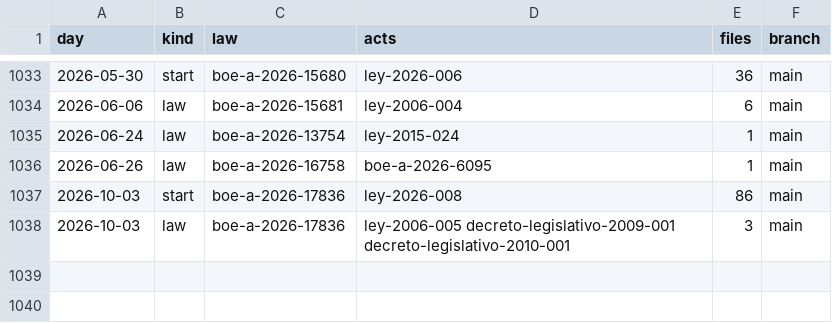
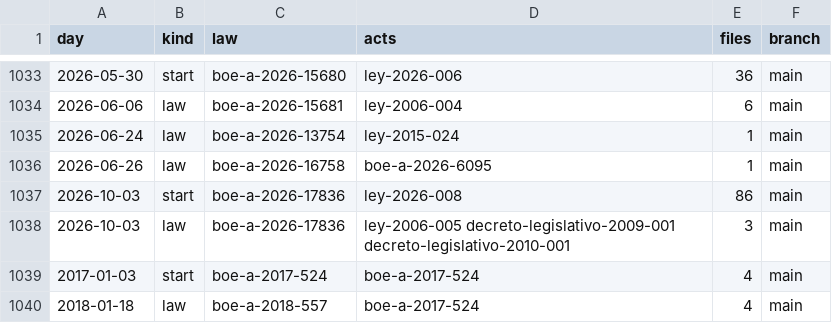
Before and after one commit to lexifina/spain-catalonia-law, a CSV file: data/commits.csv, drawn as a sheet; only a part is shown, gaps mark what is left out; the diff names each change by its address in the sheet, - before the commit and + after, or states it on an @@ line.

Commit message:
Documentation, tables, tools and REPRODUCE.md
Appended 2 commits to 2388c1dcacb8; corpus sha256 e72f7b6dc2ed55e1624f93a927e23a3665838091a0792dfdeb1d9ad435cd98b0, data retrieved 2026-10-30.

```diff
--- a/data/commits.csv
+++ b/data/commits.csv
+row 1039: 2017-01-03 | start | boe-a-2017-524 | boe-a-2017-524 | 4 | main
+row 1040: 2018-01-18 | law | boe-a-2018-557 | boe-a-2017-524 | 4 | main
```
Also changed, not shown: data/laws.csv, 8 other files.
